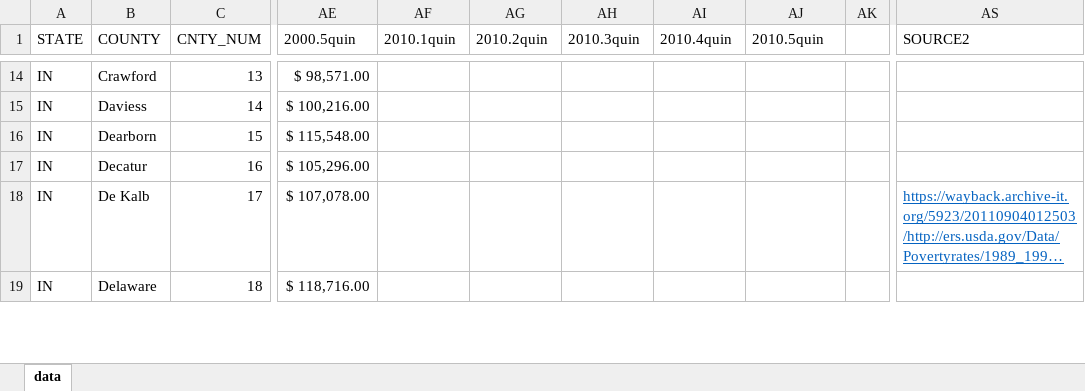
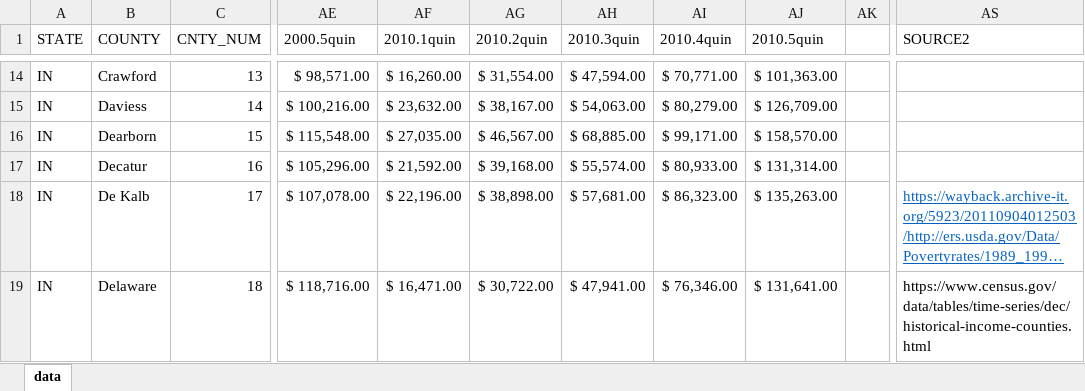
Before and after one commit to connor-b1/connor-and-brandon, an Excel workbook: final data set-1.xlsx, sheet data, drawn as a sheet; only a part is shown, gaps mark what is left out; long unchanged cells end in …; values as stored, in another font and other column widths than the file's, no borders; the diff covers the shown part only; the diff names each change by its address in the sheet, - before the commit and + after, or states it on an @@ line.

```diff
--- a/final data set-1.xlsx (sheet data)
+++ b/final data set-1.xlsx (sheet data)
-AF14 (2010.1quin): (empty)
+AF14 (2010.1quin): $ 16,260.00
-AG14 (2010.2quin): (empty)
+AG14 (2010.2quin): $ 31,554.00
-AH14 (2010.3quin): (empty)
+AH14 (2010.3quin): $ 47,594.00
-AI14 (2010.4quin): (empty)
+AI14 (2010.4quin): $ 70,771.00
-AJ14 (2010.5quin): (empty)
+AJ14 (2010.5quin): $ 101,363.00
-AF15 (2010.1quin): (empty)
+AF15 (2010.1quin): $ 23,632.00
-AG15 (2010.2quin): (empty)
+AG15 (2010.2quin): $ 38,167.00
-AH15 (2010.3quin): (empty)
+AH15 (2010.3quin): $ 54,063.00
-AI15 (2010.4quin): (empty)
+AI15 (2010.4quin): $ 80,279.00
-AJ15 (2010.5quin): (empty)
+AJ15 (2010.5quin): $ 126,709.00
-AF16 (2010.1quin): (empty)
+AF16 (2010.1quin): $ 27,035.00
-AG16 (2010.2quin): (empty)
+AG16 (2010.2quin): $ 46,567.00
-AH16 (2010.3quin): (empty)
+AH16 (2010.3quin): $ 68,885.00
-AI16 (2010.4quin): (empty)
+AI16 (2010.4quin): $ 99,171.00
-AJ16 (2010.5quin): (empty)
+AJ16 (2010.5quin): $ 158,570.00
-AF17 (2010.1quin): (empty)
+AF17 (2010.1quin): $ 21,592.00
-AG17 (2010.2quin): (empty)
+AG17 (2010.2quin): $ 39,168.00
-AH17 (2010.3quin): (empty)
+AH17 (2010.3quin): $ 55,574.00
-AI17 (2010.4quin): (empty)
+AI17 (2010.4quin): $ 80,933.00
-AJ17 (2010.5quin): (empty)
+AJ17 (2010.5quin): $ 131,314.00
-AF18 (2010.1quin): (empty)
+AF18 (2010.1quin): $ 22,196.00
-AG18 (2010.2quin): (empty)
+AG18 (2010.2quin): $ 38,898.00
-AH18 (2010.3quin): (empty)
+AH18 (2010.3quin): $ 57,681.00
-AI18 (2010.4quin): (empty)
+AI18 (2010.4quin): $ 86,323.00
-AJ18 (2010.5quin): (empty)
+AJ18 (2010.5quin): $ 135,263.00
-AF19 (2010.1quin): (empty)
+AF19 (2010.1quin): $ 16,471.00
-AG19 (2010.2quin): (empty)
+AG19 (2010.2quin): $ 30,722.00
-AH19 (2010.3quin): (empty)
+AH19 (2010.3quin): $ 47,941.00
-AI19 (2010.4quin): (empty)
+AI19 (2010.4quin): $ 76,346.00
-AJ19 (2010.5quin): (empty)
+AJ19 (2010.5quin): $ 131,641.00
-AS19 (SOURCE2): (empty)
+AS19 (SOURCE2): https://www.census.gov/data/tables/time-series/dec/historical-income-counties.html
```
Also changed, not shown: 1488 edited cells elsewhere in this sheet, 1 other file.
